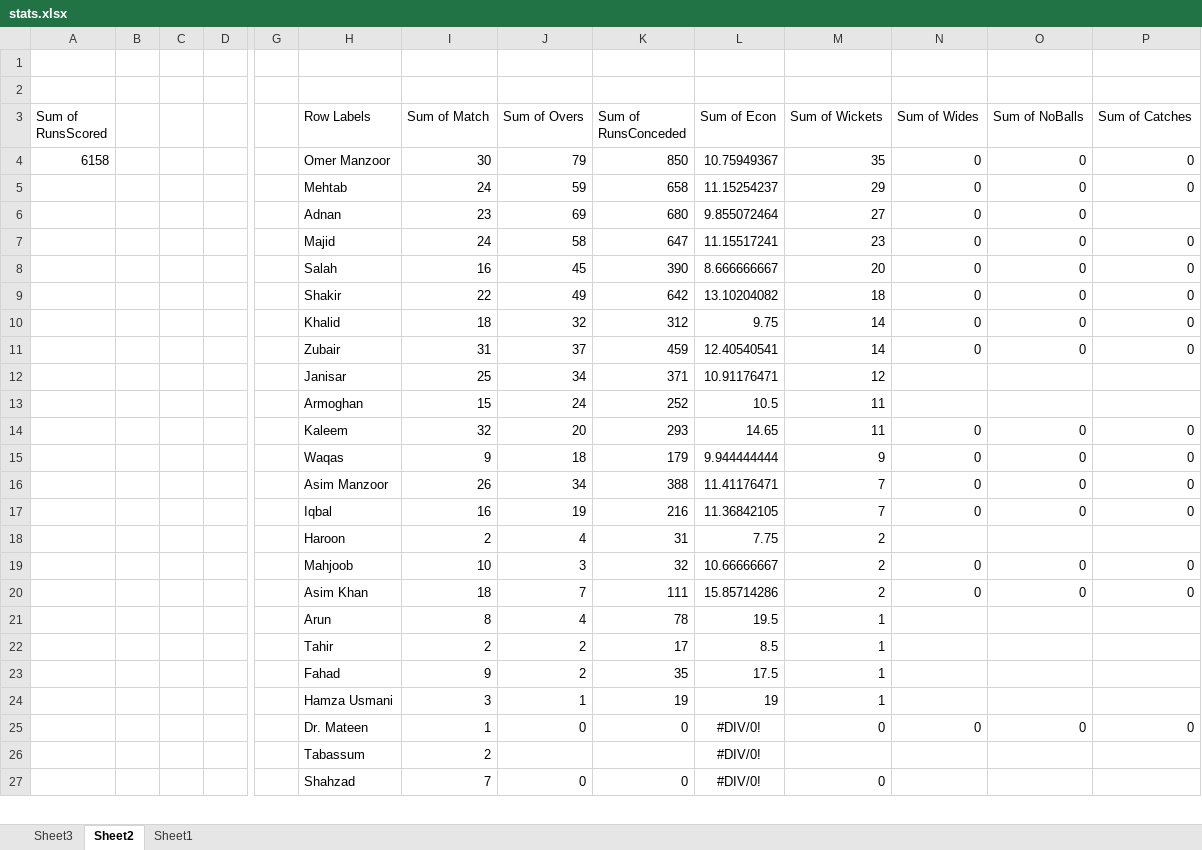
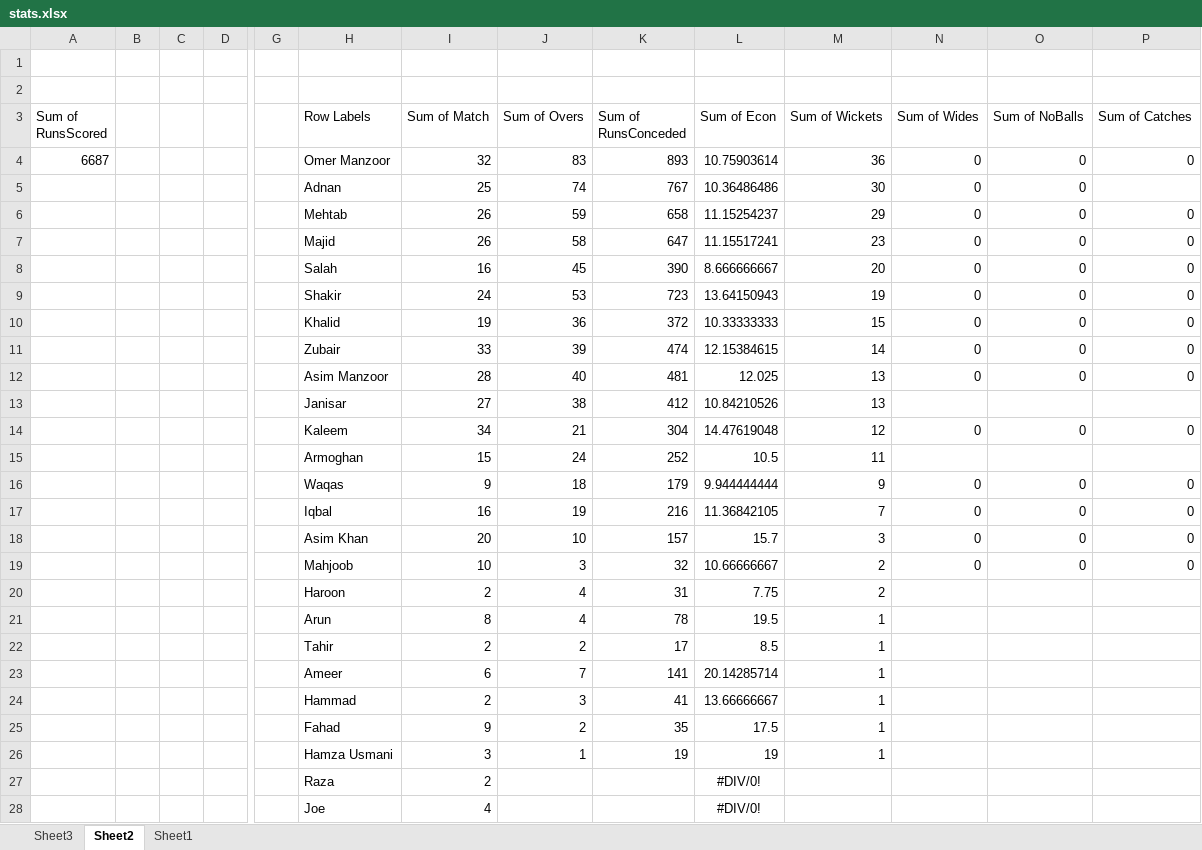
Before and after one commit to kaleemnet/pakcricketjo, an Excel workbook: stats/stats.xlsx, sheet Sheet2, drawn as a sheet; only a part is shown, gaps mark what is left out; the shorter side is filled out with more unchanged rows; values as stored, in another font and other column widths than the file's, no borders; removed rows and columns are numbered as before the commit, all else as after; rows hold the shown columns only; the diff covers the shown part only; the diff names each change by its address in the sheet, - before the commit and + after, or states it on an @@ line.

```diff
--- a/stats/stats.xlsx (sheet Sheet2)
+++ b/stats/stats.xlsx (sheet Sheet2)
-row 4: 6158 |  |  |  |  | Omer Manzoor | 30 | 79 | 850 | 10.75949367 | 35 | 0 | 0 | 0
+row 4: 6687 |  |  |  |  | Omer Manzoor | 32 | 83 | 893 | 10.75903614 | 36 | 0 | 0 | 0
+row 5:  |  |  |  |  | Adnan | 25 | 74 | 767 | 10.36486486 | 30 | 0 | 0
-I6 (Sum of Match): 24
+I6 (Sum of Match): 26
-row 6:  |  |  |  |  | Adnan | 23 | 69 | 680 | 9.855072464 | 27 | 0 | 0
-I7 (Sum of Match): 24
+I7 (Sum of Match): 26
-row 9:  |  |  |  |  | Shakir | 22 | 49 | 642 | 13.10204082 | 18 | 0 | 0 | 0
-row 10:  |  |  |  |  | Khalid | 18 | 32 | 312 | 9.75 | 14 | 0 | 0 | 0
+row 9:  |  |  |  |  | Shakir | 24 | 53 | 723 | 13.64150943 | 19 | 0 | 0 | 0
+row 10:  |  |  |  |  | Khalid | 19 | 36 | 372 | 10.33333333 | 15 | 0 | 0 | 0
-I11 (Sum of Match): 31
+I11 (Sum of Match): 33
-J11 (Sum of Overs): 37
+J11 (Sum of Overs): 39
-K11 (Sum of RunsConceded): 459
+K11 (Sum of RunsConceded): 474
-L11 (Sum of Econ): 12.40540541
+L11 (Sum of Econ): 12.15384615
-row 12:  |  |  |  |  | Janisar | 25 | 34 | 371 | 10.91176471 | 12
+row 12:  |  |  |  |  | Asim Manzoor | 28 | 40 | 481 | 12.025 | 13 | 0 | 0 | 0
+row 13:  |  |  |  |  | Janisar | 27 | 38 | 412 | 10.84210526 | 13
+row 14:  |  |  |  |  | Kaleem | 34 | 21 | 304 | 14.47619048 | 12 | 0 | 0 | 0
-row 14:  |  |  |  |  | Kaleem | 32 | 20 | 293 | 14.65 | 11 | 0 | 0 | 0
-row 16:  |  |  |  |  | Asim Manzoor | 26 | 34 | 388 | 11.41176471 | 7 | 0 | 0 | 0
+row 18:  |  |  |  |  | Asim Khan | 20 | 10 | 157 | 15.7 | 3 | 0 | 0 | 0
-row 20:  |  |  |  |  | Asim Khan | 18 | 7 | 111 | 15.85714286 | 2 | 0 | 0 | 0
+row 23:  |  |  |  |  | Ameer | 6 | 7 | 141 | 20.14285714 | 1
+row 24:  |  |  |  |  | Hammad | 2 | 3 | 41 | 13.66666667 | 1
@@ row 31 moved to row 27: Raza @@
+row 28:  |  |  |  |  | Joe | 4 |  |  | #DIV/0!
```
Also changed, not shown: 29 added rows, 19 removed rows, 8 moved rows and 46 edited cells elsewhere in this sheet, sheet Sheet1, sheet Sheet3, 4 other files.
